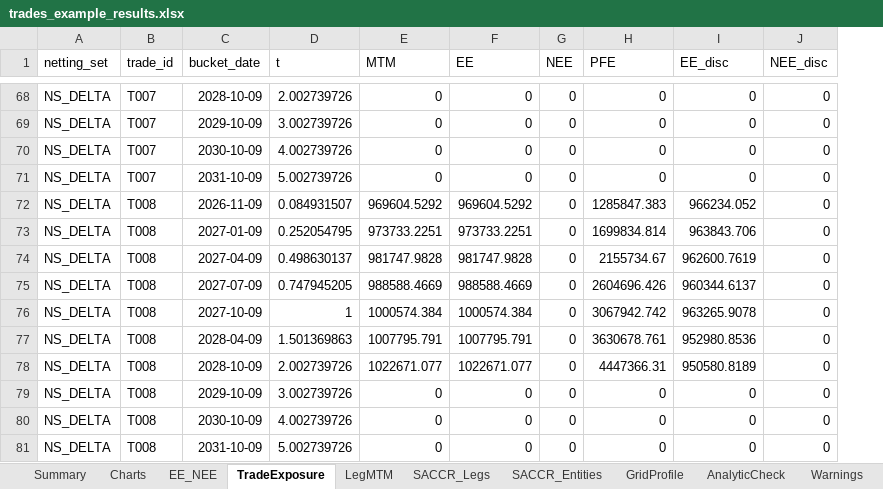
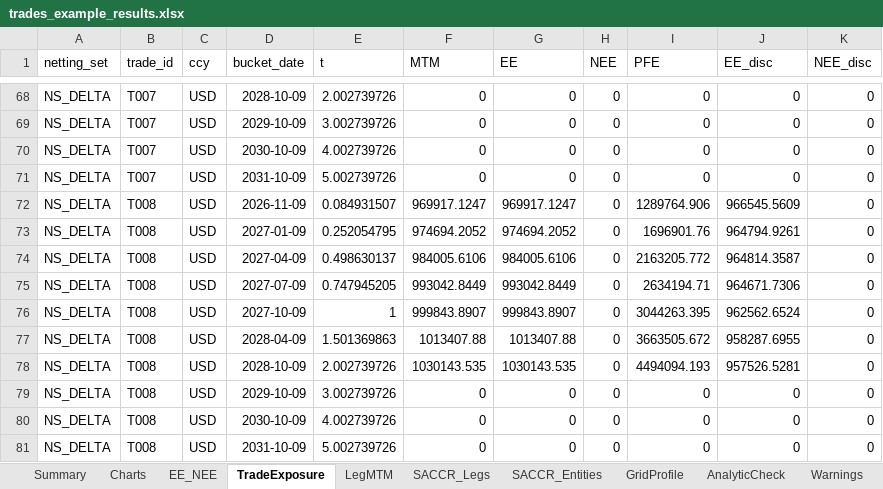
Before and after one commit to zhangx29/test3, an Excel workbook: examples/trades_example_results.xlsx, sheet TradeExposure, drawn as a sheet; only a part is shown, gaps mark what is left out; values as stored, in another font and other column widths than the file's, no borders; addresses are those after the commit; the diff covers the shown part only; the diff names each change by its address in the sheet, - before the commit and + after, or states it on an @@ line.

```diff
--- a/examples/trades_example_results.xlsx (sheet TradeExposure)
+++ b/examples/trades_example_results.xlsx (sheet TradeExposure)
+column C (ccy), rows 68-81: all USD
-F72 (MTM): 969604.5292
+F72 (MTM): 969917.1247
-G72 (EE): 969604.5292
+G72 (EE): 969917.1247
-I72 (PFE): 1285847.383
+I72 (PFE): 1289764.906
-J72 (EE_disc): 966234.052
+J72 (EE_disc): 966545.5609
-F73 (MTM): 973733.2251
+F73 (MTM): 974694.2052
-G73 (EE): 973733.2251
+G73 (EE): 974694.2052
-I73 (PFE): 1699834.814
+I73 (PFE): 1696901.76
-J73 (EE_disc): 963843.706
+J73 (EE_disc): 964794.9261
-F74 (MTM): 981747.9828
+F74 (MTM): 984005.6106
-G74 (EE): 981747.9828
+G74 (EE): 984005.6106
-I74 (PFE): 2155734.67
+I74 (PFE): 2163205.772
-J74 (EE_disc): 962600.7619
+J74 (EE_disc): 964814.3587
-F75 (MTM): 988588.4669
+F75 (MTM): 993042.8449
-G75 (EE): 988588.4669
+G75 (EE): 993042.8449
-I75 (PFE): 2604696.426
+I75 (PFE): 2634194.71
-J75 (EE_disc): 960344.6137
+J75 (EE_disc): 964671.7306
-F76 (MTM): 1000574.384
+F76 (MTM): 999843.8907
-G76 (EE): 1000574.384
+G76 (EE): 999843.8907
-I76 (PFE): 3067942.742
+I76 (PFE): 3044263.395
-J76 (EE_disc): 963265.9078
+J76 (EE_disc): 962562.6524
-F77 (MTM): 1007795.791
+F77 (MTM): 1013407.88
-G77 (EE): 1007795.791
+G77 (EE): 1013407.88
-I77 (PFE): 3630678.761
+I77 (PFE): 3663505.672
-J77 (EE_disc): 952980.8536
+J77 (EE_disc): 958287.6955
-F78 (MTM): 1022671.077
+F78 (MTM): 1030143.535
-G78 (EE): 1022671.077
+G78 (EE): 1030143.535
-I78 (PFE): 4447366.31
+I78 (PFE): 4494094.193
-J78 (EE_disc): 950580.8189
+J78 (EE_disc): 957526.5281
```
Also changed, not shown: 10 added rows and 300 edited cells elsewhere in this sheet, sheet GridProfile, sheet EE_NEE, sheet AnalyticCheck, sheet Summary, sheet in_Curve, sheet LegMTM, 6 more sheets, other sheet tabs, charts or pictures, examples/call_option_inputs.xlsx, examples/call_option_inputs_results.xlsx, 23 other files.
